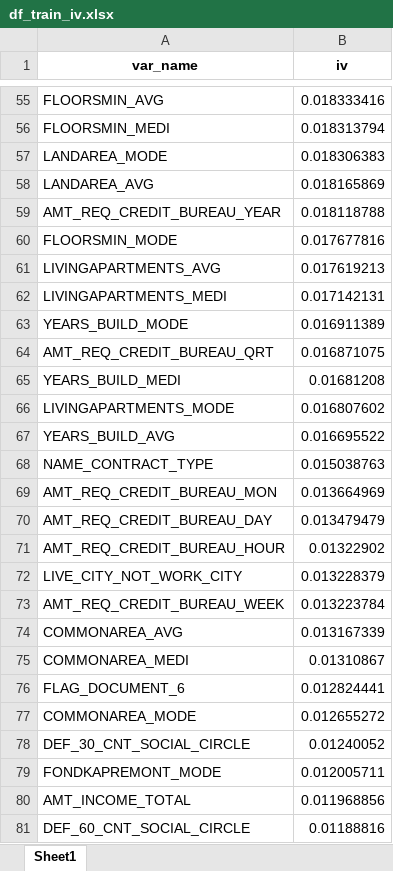
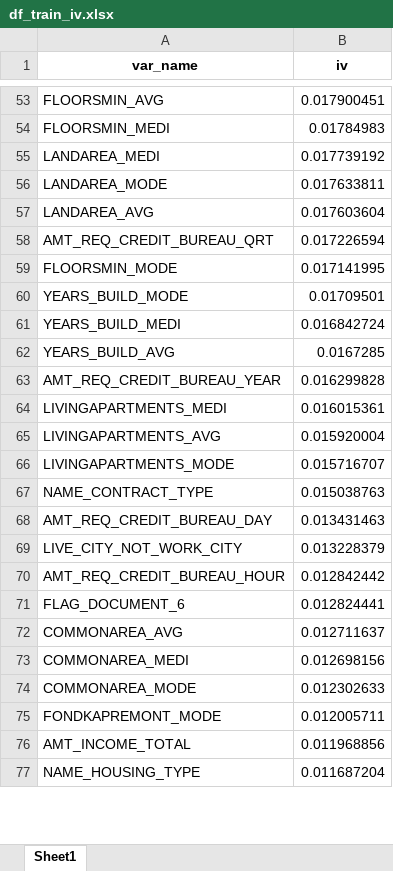
Before and after one commit to JulianaPan/home_credit_risk, an Excel workbook: features/df_train_iv.xlsx, sheet Sheet1, drawn as a sheet; only a part is shown, gaps mark what is left out; the shorter side is filled out with more unchanged rows; values as stored, in another font and other column widths than the file's, no borders; removed rows and columns are numbered as before the commit, all else as after; the diff covers the shown part only; the diff names each change by its address in the sheet, - before the commit and + after, or states it on an @@ line.

```diff
--- a/features/df_train_iv.xlsx (sheet Sheet1)
+++ b/features/df_train_iv.xlsx (sheet Sheet1)
-B53 (iv): 0.018333416
+B53 (iv): 0.017900451
-B54 (iv): 0.018313794
+B54 (iv): 0.01784983
+row 55: LANDAREA_MEDI | 0.017739192
-B56 (iv): 0.018306383
+B56 (iv): 0.017633811
-B57 (iv): 0.018165869
+B57 (iv): 0.017603604
-row 59: AMT_REQ_CREDIT_BUREAU_YEAR | 0.018118788
+row 58: AMT_REQ_CREDIT_BUREAU_QRT | 0.017226594
-B59 (iv): 0.017677816
+B59 (iv): 0.017141995
-row 61: LIVINGAPARTMENTS_AVG | 0.017619213
-row 62: LIVINGAPARTMENTS_MEDI | 0.017142131
-B60 (iv): 0.016911389
+B60 (iv): 0.01709501
-row 64: AMT_REQ_CREDIT_BUREAU_QRT | 0.016871075
-B61 (iv): 0.01681208
+B61 (iv): 0.016842724
-row 66: LIVINGAPARTMENTS_MODE | 0.016807602
-B62 (iv): 0.016695522
+B62 (iv): 0.0167285
+row 63: AMT_REQ_CREDIT_BUREAU_YEAR | 0.016299828
+row 64: LIVINGAPARTMENTS_MEDI | 0.016015361
+row 65: LIVINGAPARTMENTS_AVG | 0.015920004
+row 66: LIVINGAPARTMENTS_MODE | 0.015716707
-row 69: AMT_REQ_CREDIT_BUREAU_MON | 0.013664969
-B68 (iv): 0.013479479
+B68 (iv): 0.013431463
-row 71: AMT_REQ_CREDIT_BUREAU_HOUR | 0.01322902
-row 73: AMT_REQ_CREDIT_BUREAU_WEEK | 0.013223784
-row 74: COMMONAREA_AVG | 0.013167339
-row 75: COMMONAREA_MEDI | 0.01310867
+row 70: AMT_REQ_CREDIT_BUREAU_HOUR | 0.012842442
+row 72: COMMONAREA_AVG | 0.012711637
+row 73: COMMONAREA_MEDI | 0.012698156
-B74 (iv): 0.012655272
+B74 (iv): 0.012302633
-row 78: DEF_30_CNT_SOCIAL_CIRCLE | 0.01240052
-row 81: DEF_60_CNT_SOCIAL_CIRCLE | 0.01188816
```
Also changed, not shown: 26 added rows, 23 removed rows, 3 moved rows and 16 edited cells elsewhere in this sheet, 3 other files.
